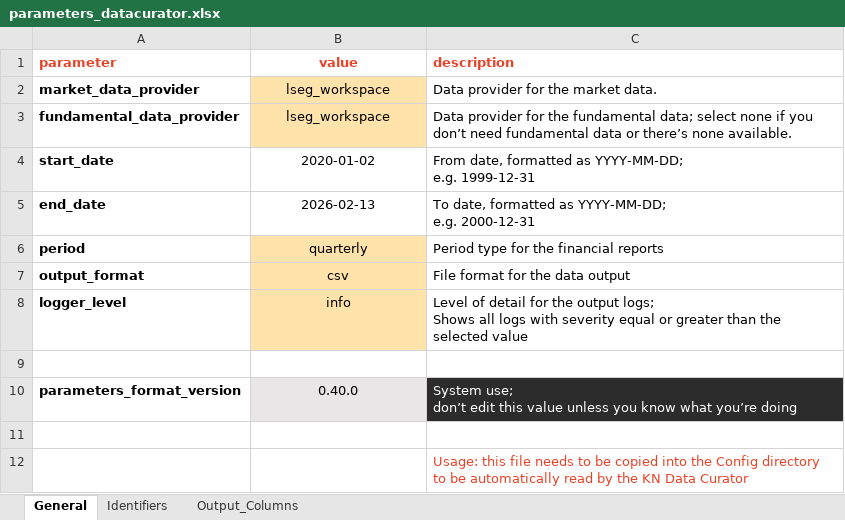
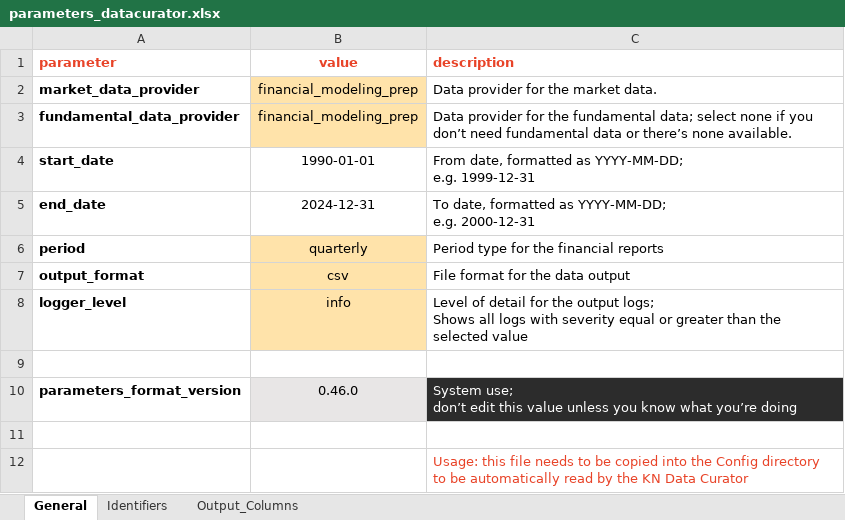
Before and after one commit to KaxaNuk/Data-Curator, an Excel workbook: templates/data_curator/Config/parameters_datacurator.xlsx, sheet General, drawn as a sheet; values as stored, in another font and other column widths than the file's, no borders; the diff names each change by its address in the sheet, - before the commit and + after, or states it on an @@ line.

```diff
--- a/templates/data_curator/Config/parameters_datacurator.xlsx (sheet General)
+++ b/templates/data_curator/Config/parameters_datacurator.xlsx (sheet General)
-B2:B3 (value): lseg_workspace
+B2:B3 (value): financial_modeling_prep
-B4 (value): 2020-01-02
+B4 (value): 1990-01-01
-B5 (value): 2026-02-13
+B5 (value): 2024-12-31
-B10 (value): 0.40.0
+B10 (value): 0.46.0
```
Also changed, not shown: sheet Identifiers, 6 other files.
